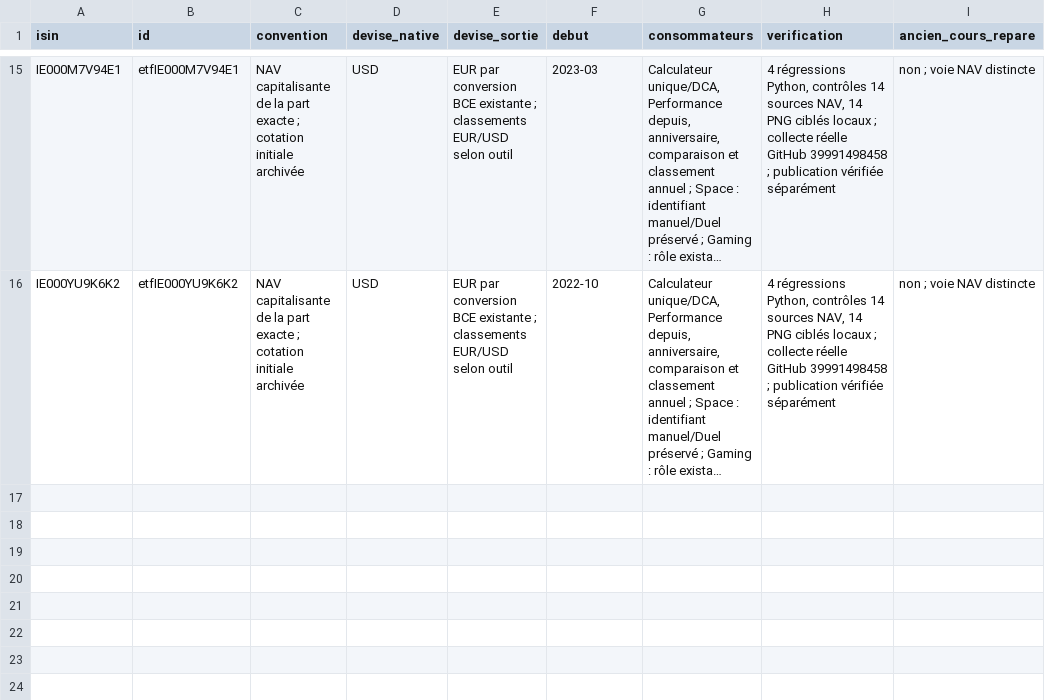
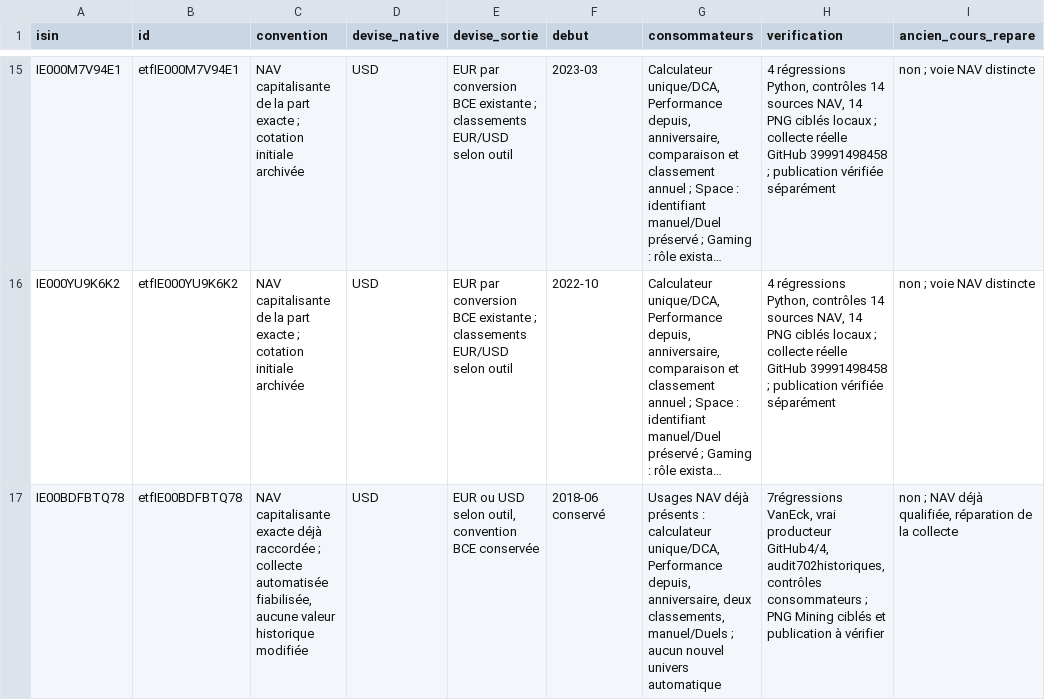
Before and after one commit to madmax91310/shinny-potato, a CSV file: reports/vaneck-nav-remainder-2026-10-23/etat-79/raccordements-retablis.csv, drawn as a sheet; only a part is shown, gaps mark what is left out; long unchanged cells end in …; the diff names each change by its address in the sheet, - before the commit and + after, or states it on an @@ line.

```diff
--- a/reports/vaneck-nav-remainder-2026-10-23/etat-79/raccordements-retablis.csv
+++ b/reports/vaneck-nav-remainder-2026-10-23/etat-79/raccordements-retablis.csv
+row 17: IE00BDFBTQ78 | etfIE00BDFBTQ78 | NAV capitalisante exacte déjà raccordée ; collecte automatisée fiabilisée, aucune valeur historique modifiée | USD | EUR ou USD selon outil, convention BCE conservée | 2018-06 conservé | Usages NAV déjà présents : calculateur unique/DCA, Performance depuis, anniversaire, deux classements, manuel/Duels ; aucun nouvel univers automatique | 7régressions VanEck, vrai producteur GitHub4/4, audit702historiques, contrôles consommateurs ; PNG Mining ciblés et publication à vérifier | non ; NAV déjà qualifiée, réparation de la collecte
```
Also changed, not shown: reports/vaneck-nav-remainder-2026-10-23/etat-79/automatisations-github.csv, reports/vaneck-nav-remainder-2026-10-23/etat-79/consommateurs-79-cas.csv, 18 other files.
